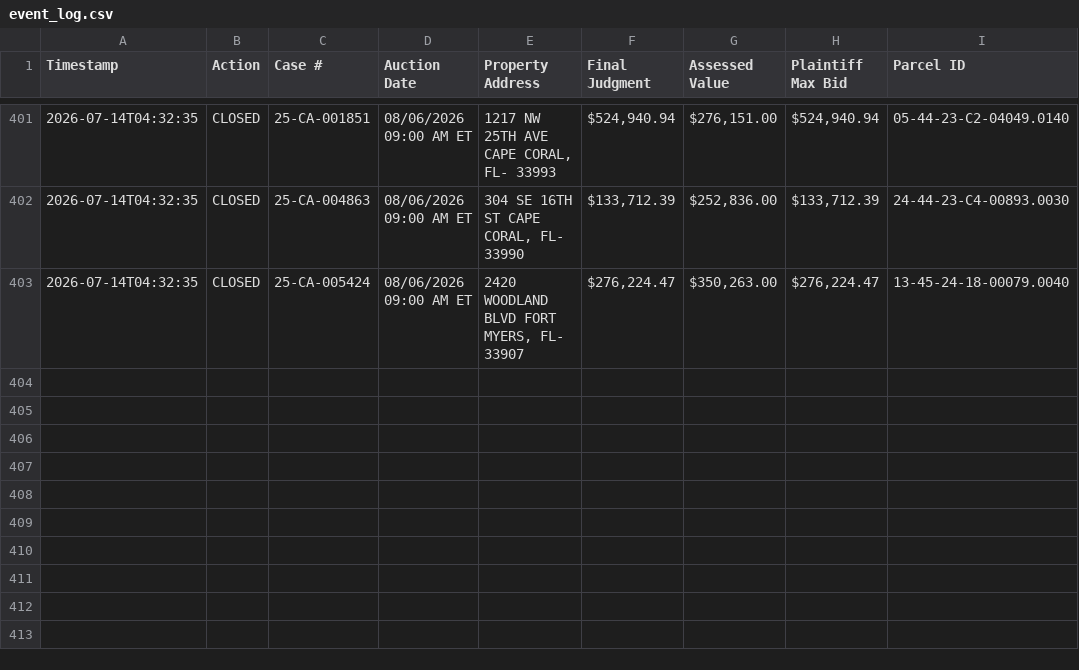
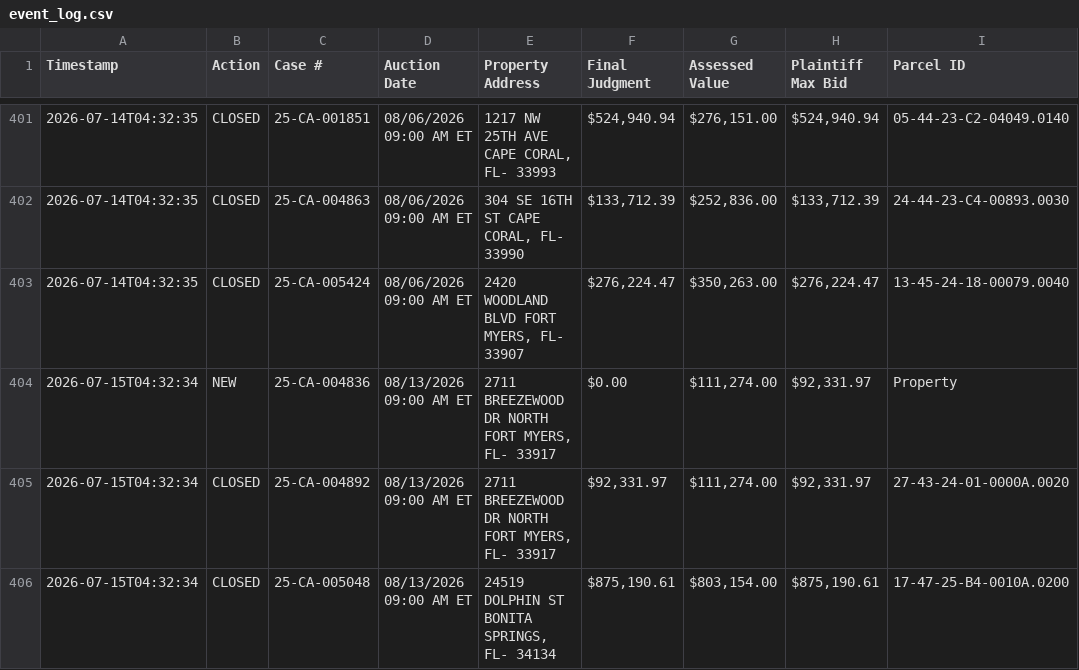
Before and after one commit to figlesias7/Realforeclose-lee, a CSV file: data/event_log.csv, drawn as a sheet; only a part is shown, gaps mark what is left out; the diff names each change by its address in the sheet, - before the commit and + after, or states it on an @@ line.

```diff
--- a/data/event_log.csv
+++ b/data/event_log.csv
+row 404: 2026-07-15T04:32:34 | NEW | 25-CA-004836 | 08/13/2026 09:00 AM ET | 2711 BREEZEWOOD DR NORTH FORT MYERS, FL- 33917 | $0.00 | $111,274.00 | $92,331.97 | Property
+row 405: 2026-07-15T04:32:34 | CLOSED | 25-CA-004892 | 08/13/2026 09:00 AM ET | 2711 BREEZEWOOD DR NORTH FORT MYERS, FL- 33917 | $92,331.97 | $111,274.00 | $92,331.97 | 27-43-24-01-0000A.0020
+row 406: 2026-07-15T04:32:34 | CLOSED | 25-CA-005048 | 08/13/2026 09:00 AM ET | 24519 DOLPHIN ST BONITA SPRINGS, FL- 34134 | $875,190.61 | $803,154.00 | $875,190.61 | 17-47-25-B4-0010A.0200
```
Also changed, not shown: data/all_seen.csv, 3 other files.
